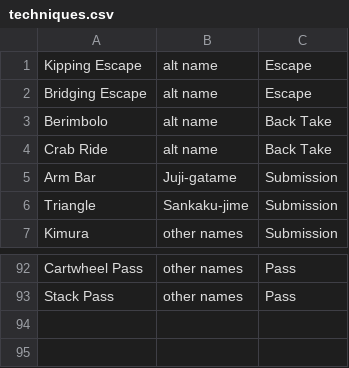
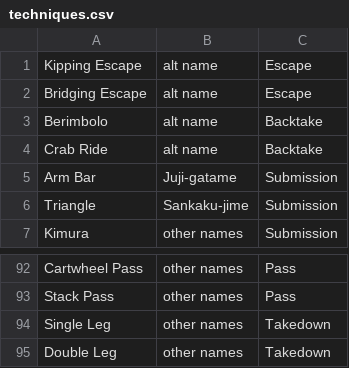
Before and after one commit to nickosborne/bjjdb, a CSV file: seed/techniques.csv, drawn as a sheet; only a part is shown, gaps mark what is left out.

Commit message:
fixed backtakes not showing

```diff
--- a/seed/techniques.csv
+++ b/seed/techniques.csv
@@ -2,4 +2,4 @@ Kipping Escape,alt name,Escape
 Bridging Escape,alt name,Escape
-Berimbolo,alt name,Back Take
-Crab Ride,alt name,Back Take
+Berimbolo,alt name,Backtake
+Crab Ride,alt name,Backtake
 Arm Bar,Juji-gatame,Submission
@@ -93 +93,3 @@ Cartwheel Pass,other names,Pass
 Stack Pass,other names,Pass
+Single Leg,other names,Takedown
+Double Leg,other names,Takedown
```
Also changed, not shown: 2 other files.
